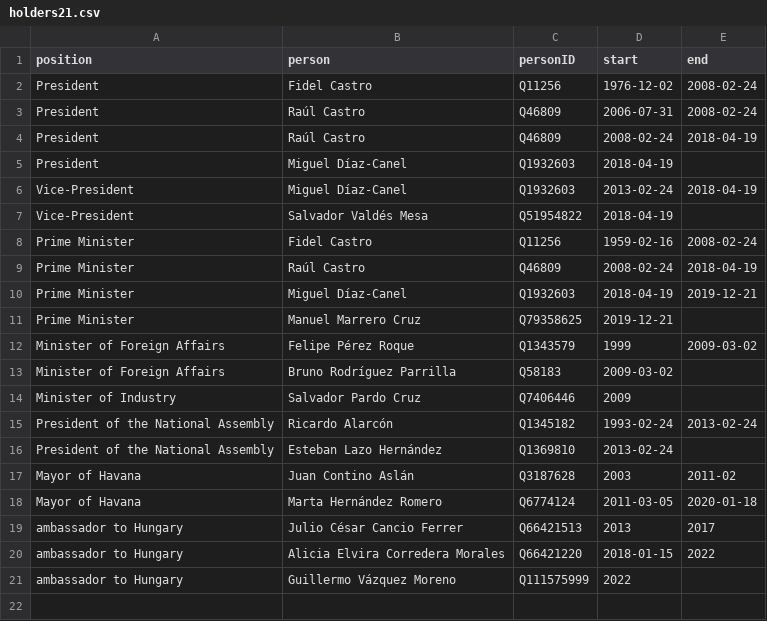
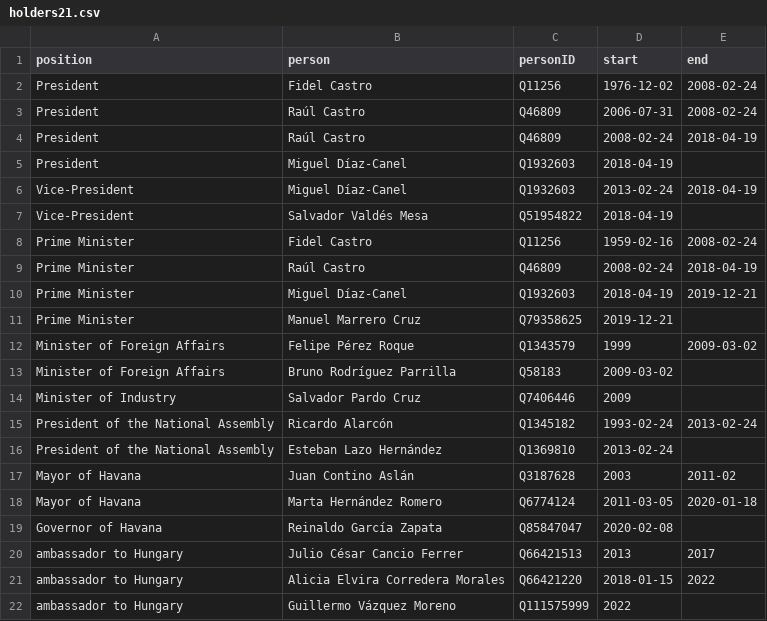
Before and after one commit to every-politician-scrapers/cuba, a CSV file: html/holders21.csv, drawn as a sheet; the diff names each change by its address in the sheet, - before the commit and + after, or states it on an @@ line.

```diff
--- a/html/holders21.csv
+++ b/html/holders21.csv
+row 19: Governor of Havana | Reinaldo García Zapata | Q85847047 | 2020-02-08
```
Also changed, not shown: html/bio.csv, 2 other files.
